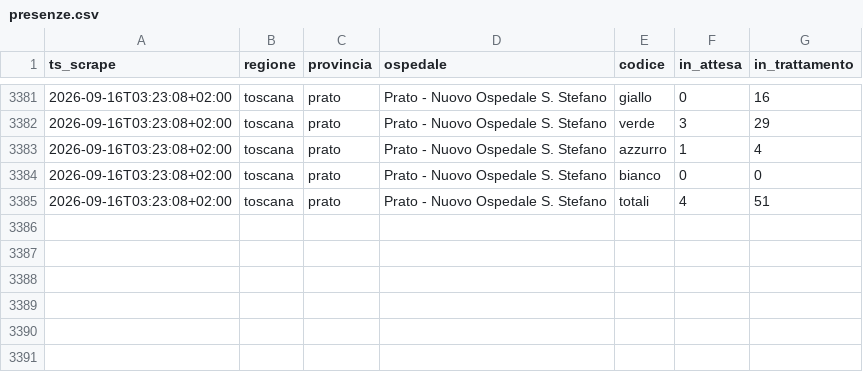
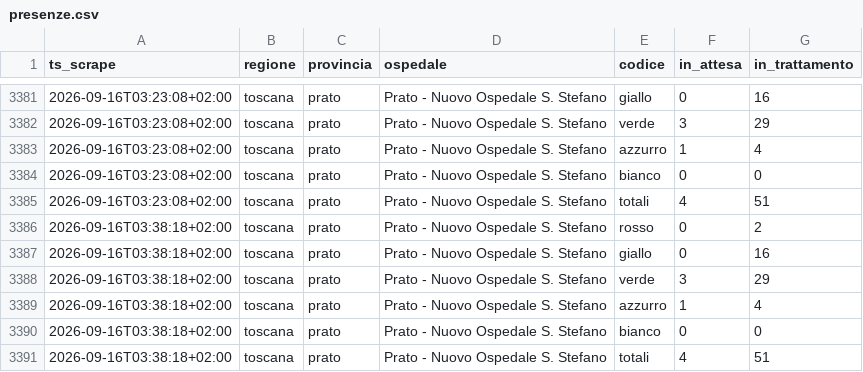
Before and after one commit to iltempe/ps-prato, a CSV file: data/presenze.csv, drawn as a sheet; only a part is shown, gaps mark what is left out; the diff names each change by its address in the sheet, - before the commit and + after, or states it on an @@ line.

```diff
--- a/data/presenze.csv
+++ b/data/presenze.csv
+row 3386: 2026-09-16T03:38:18+02:00 | toscana | prato | Prato - Nuovo Ospedale S. Stefano | rosso | 0 | 2
+row 3387: 2026-09-16T03:38:18+02:00 | toscana | prato | Prato - Nuovo Ospedale S. Stefano | giallo | 0 | 16
+row 3388: 2026-09-16T03:38:18+02:00 | toscana | prato | Prato - Nuovo Ospedale S. Stefano | verde | 3 | 29
+row 3389: 2026-09-16T03:38:18+02:00 | toscana | prato | Prato - Nuovo Ospedale S. Stefano | azzurro | 1 | 4
+row 3390: 2026-09-16T03:38:18+02:00 | toscana | prato | Prato - Nuovo Ospedale S. Stefano | bianco | 0 | 0
+row 3391: 2026-09-16T03:38:18+02:00 | toscana | prato | Prato - Nuovo Ospedale S. Stefano | totali | 4 | 51
```
